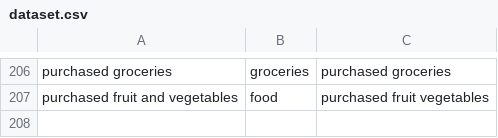
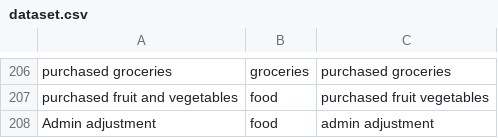
Before and after one commit to amnxd/ExpenseTracker, a CSV file: dataset.csv, drawn as a sheet; only a part is shown, gaps mark what is left out; the diff names each change by its address in the sheet, - before the commit and + after, or states it on an @@ line.

```diff
--- a/dataset.csv
+++ b/dataset.csv
+row 208: Admin adjustment | food | admin adjustment
```
Also changed, not shown: 1 other file.
